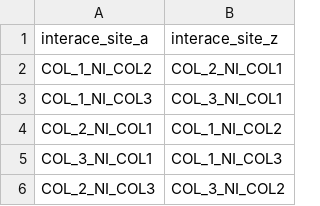
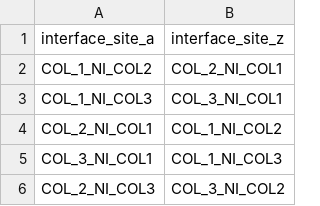
Before and after one commit to mg2660/neo4j-data, a CSV file: i2i connection.csv, drawn as a sheet; only a part is shown.

Commit message:
Update i2i connection.csv

```diff
--- a/i2i connection.csv
+++ b/i2i connection.csv
@@ -1,2 +1,2 @@
-interace_site_a,interace_site_z
+interface_site_a,interface_site_z
 COL_1_NI_COL2,COL_2_NI_COL1
```
